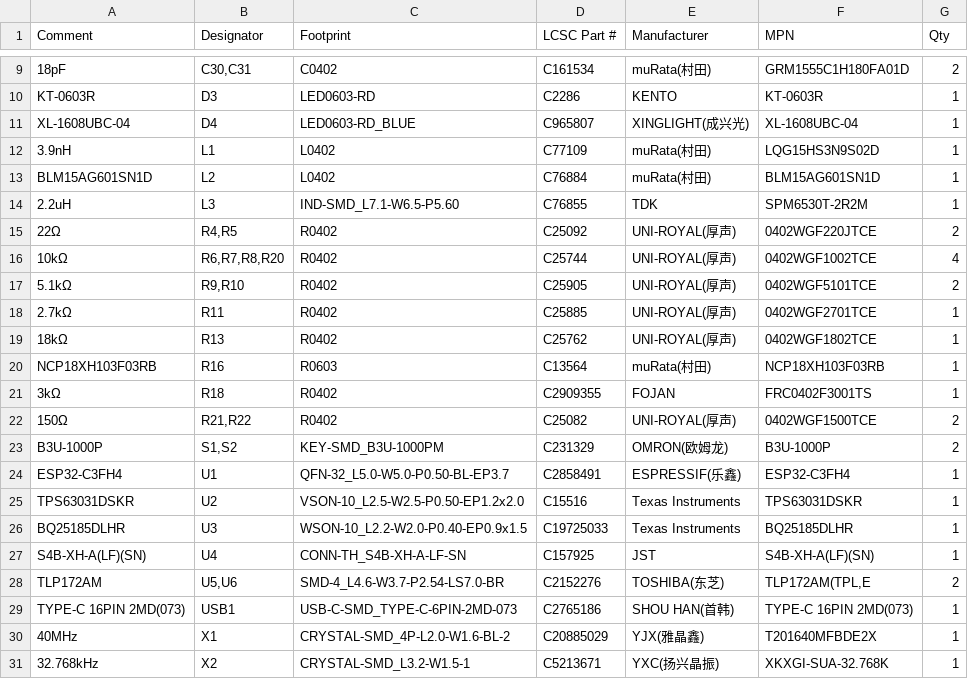
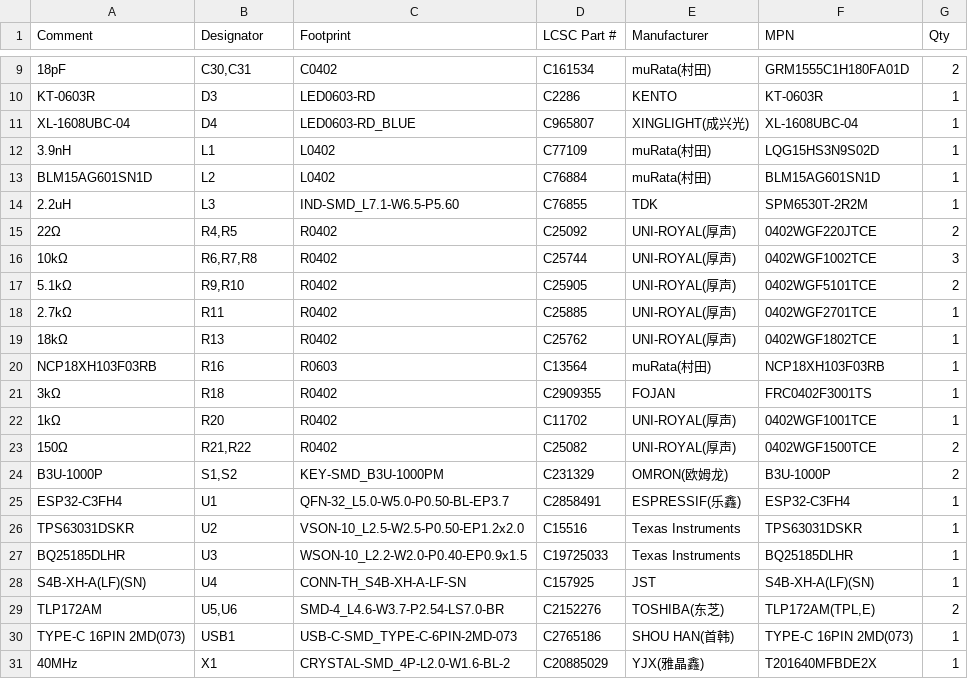
Before and after one commit to openrz67/openrz67-trigger, a CSV file: pcb/kicad/out/openrz67-bom.csv, drawn as a sheet; only a part is shown, gaps mark what is left out; the shorter side is filled out with more unchanged rows.

Commit message:
PCB: R20 1 kOhm, J1 excluded from BOM/CPL by attribute, 3D model fixes, MPN
- R20 10k -> 1k (C11702): the blue status LED was practically invisible.
- J1: in_bom no on the symbol, exclude_from_bom/exclude_from_pos_files on the
  footprint, so the exclusion no longer hinges on --exclude-dnp.
- TLP172AM MPN 'TLP172AM(TPL,E' -> 'TLP172AM(TPL,E)'.
- 3D models: the imported offsets put U4 3.45 mm off and 3.4 mm low, BAT1/S3
  0.6 mm off and 3.5 mm low, USB1 1.2 mm off and 0.9 mm low (checked against the
  pin geometry in the .wrl files). Corrected in the library and the board; the
  BQ25185 and TPS63031 got their LCSC models.
DRC 0 errors / 14 known warnings, ERC 0 errors.

```diff
--- a/pcb/kicad/out/openrz67-bom.csv
+++ b/pcb/kicad/out/openrz67-bom.csv
@@ -15,3 +15,3 @@ BLM15AG601SN1D,L2,L0402,C76884,muRata(村田),BLM15AG601SN1D,1
 22Ω,"R4,R5",R0402,C25092,UNI-ROYAL(厚声),0402WGF220JTCE,2
-10kΩ,"R6,R7,R8,R20",R0402,C25744,UNI-ROYAL(厚声),0402WGF1002TCE,4
+10kΩ,"R6,R7,R8",R0402,C25744,UNI-ROYAL(厚声),0402WGF1002TCE,3
 5.1kΩ,"R9,R10",R0402,C25905,UNI-ROYAL(厚声),0402WGF5101TCE,2
@@ -21,2 +21,3 @@ NCP18XH103F03RB,R16,R0603,C13564,muRata(村田),NCP18XH103F03RB,1
 3kΩ,R18,R0402,C2909355,FOJAN,FRC0402F3001TS,1
+1kΩ,R20,R0402,C11702,UNI-ROYAL(厚声),0402WGF1001TCE,1
 150Ω,"R21,R22",R0402,C25082,UNI-ROYAL(厚声),0402WGF1500TCE,2
@@ -27,3 +28,3 @@ BQ25185DLHR,U3,WSON-10_L2.2-W2.0-P0.40-EP0.9x1.5,C19725033,Texas Instruments,BQ2
 S4B-XH-A(LF)(SN),U4,CONN-TH_S4B-XH-A-LF-SN,C157925,JST,S4B-XH-A(LF)(SN),1
-TLP172AM,"U5,U6",SMD-4_L4.6-W3.7-P2.54-LS7.0-BR,C2152276,TOSHIBA(东芝),"TLP172AM(TPL,E",2
+TLP172AM,"U5,U6",SMD-4_L4.6-W3.7-P2.54-LS7.0-BR,C2152276,TOSHIBA(东芝),"TLP172AM(TPL,E)",2
 TYPE-C 16PIN 2MD(073),USB1,USB-C-SMD_TYPE-C-6PIN-2MD-073,C2765186,SHOU HAN(首韩),TYPE-C 16PIN 2MD(073),1
```
Also changed, not shown: 30 other files.
